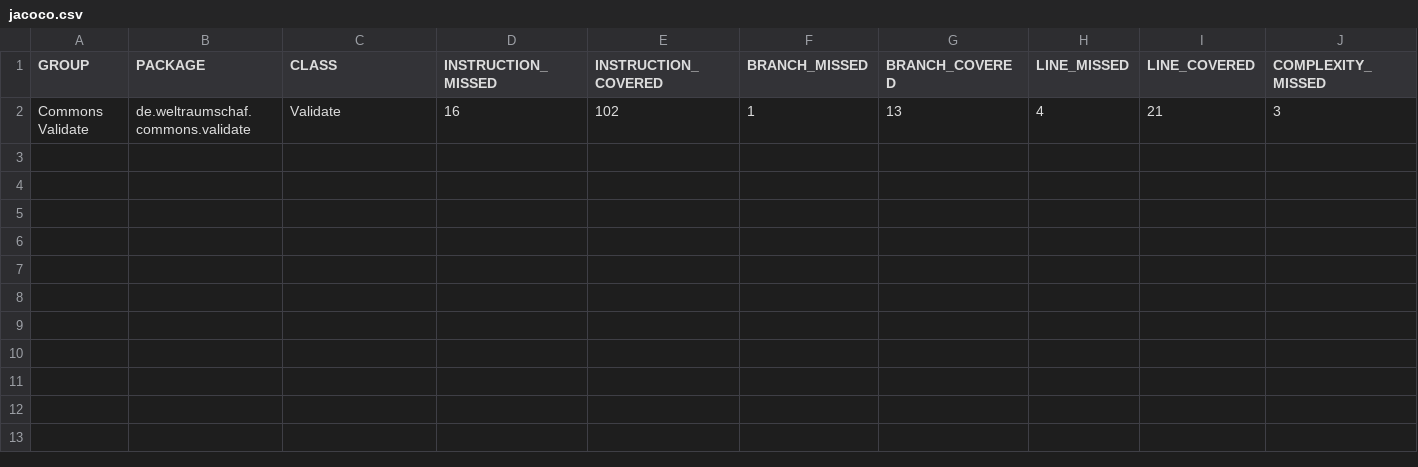
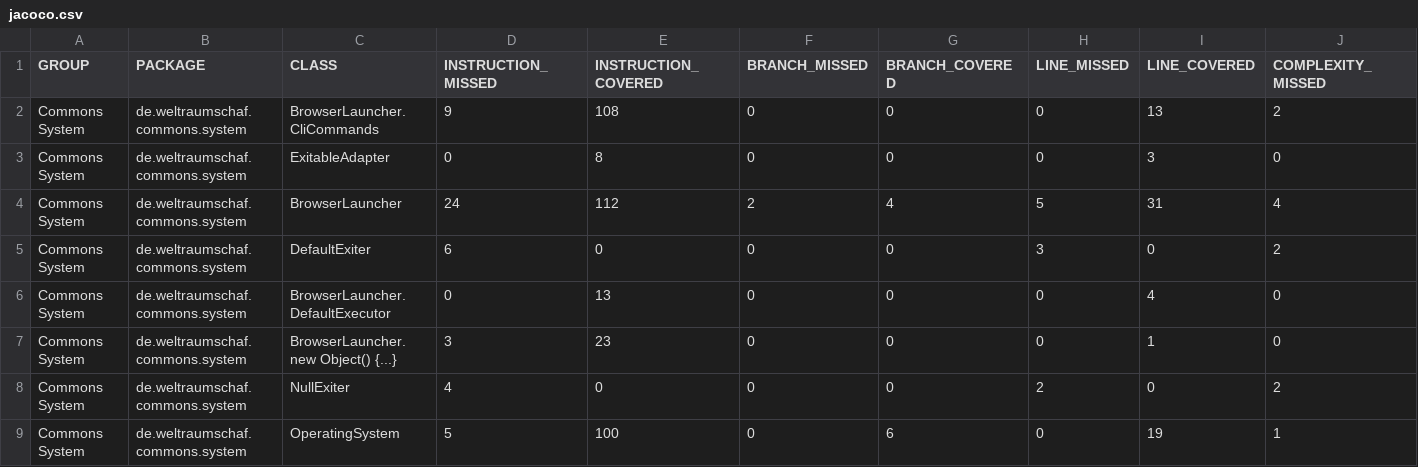
Before and after one commit to Weltraumschaf/organization, a CSV file: jacoco/jacoco.csv, drawn as a sheet; only a part is shown; removed rows and columns are numbered as before the commit, all else as after; rows hold the shown columns only; the diff names each change by its address in the sheet, - before the commit and + after, or states it on an @@ line.

```diff
--- a/jacoco/jacoco.csv
+++ b/jacoco/jacoco.csv
-row 2: Commons Validate | de.weltraumschaf.commons.validate | Validate | 16 | 102 | 1 | 13 | 4 | 21 | 3
+row 2: Commons System | de.weltraumschaf.commons.system | BrowserLauncher.CliCommands | 9 | 108 | 0 | 0 | 0 | 13 | 2
+row 3: Commons System | de.weltraumschaf.commons.system | ExitableAdapter | 0 | 8 | 0 | 0 | 0 | 3 | 0
+row 4: Commons System | de.weltraumschaf.commons.system | BrowserLauncher | 24 | 112 | 2 | 4 | 5 | 31 | 4
+row 5: Commons System | de.weltraumschaf.commons.system | DefaultExiter | 6 | 0 | 0 | 0 | 3 | 0 | 2
+row 6: Commons System | de.weltraumschaf.commons.system | BrowserLauncher.DefaultExecutor | 0 | 13 | 0 | 0 | 0 | 4 | 0
+row 7: Commons System | de.weltraumschaf.commons.system | BrowserLauncher.new Object() {...} | 3 | 23 | 0 | 0 | 0 | 1 | 0
+row 8: Commons System | de.weltraumschaf.commons.system | NullExiter | 4 | 0 | 0 | 0 | 2 | 0 | 2
+row 9: Commons System | de.weltraumschaf.commons.system | OperatingSystem | 5 | 100 | 0 | 6 | 0 | 19 | 1
```
Also changed, not shown: 22 other files.
